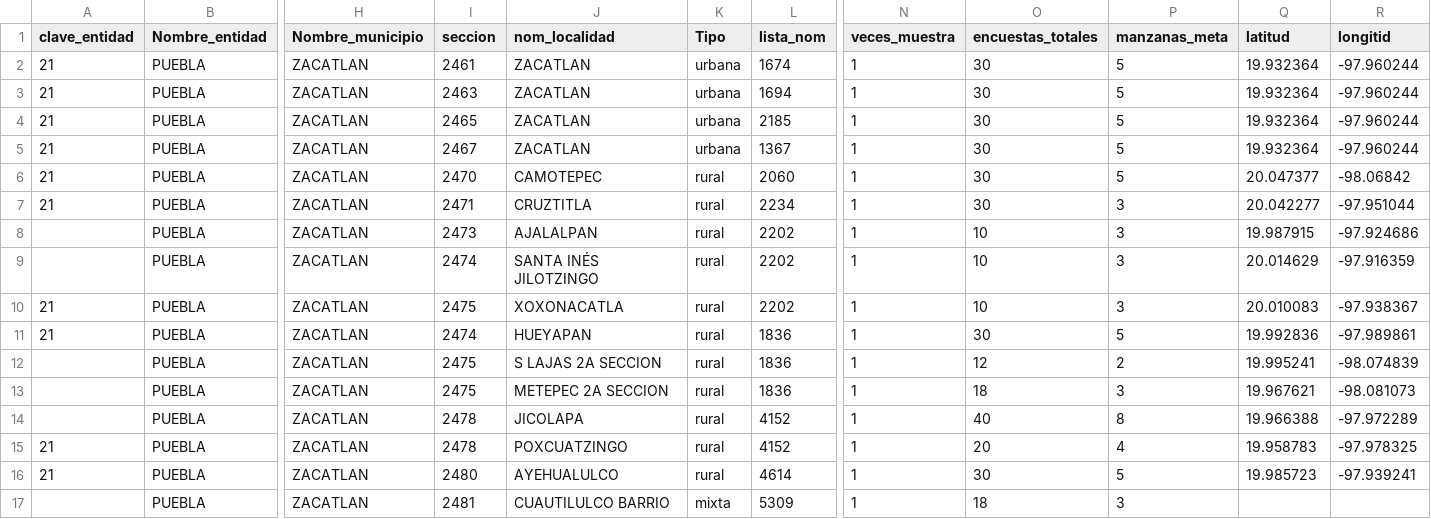
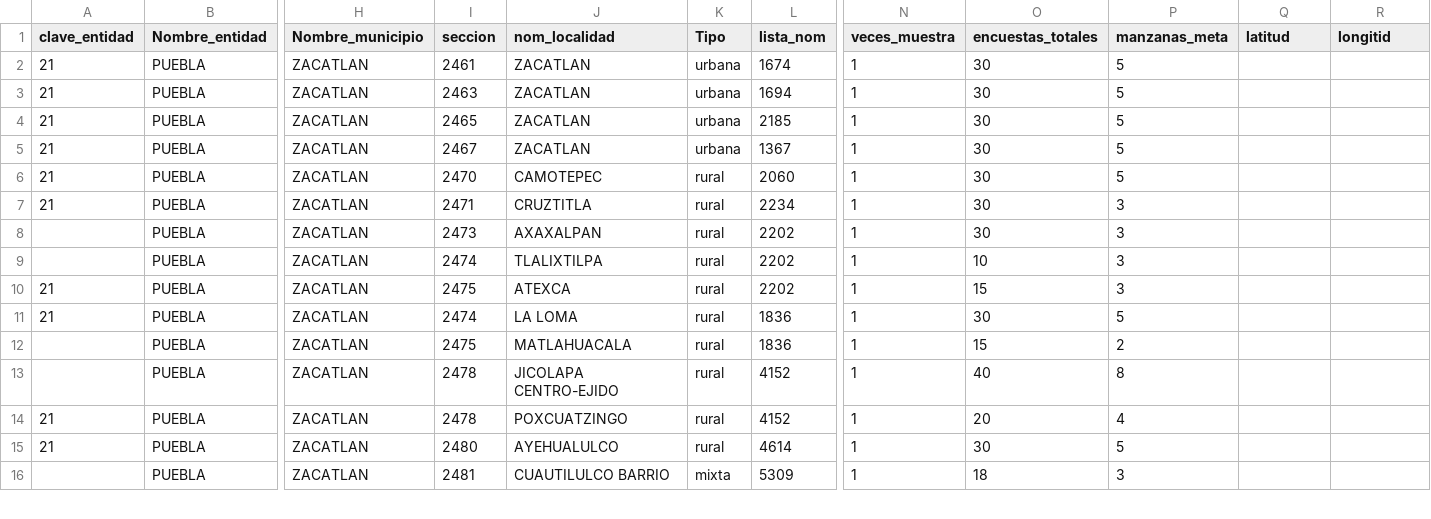
Before and after one commit to Omartg04/pie_zacatlan, a CSV file: data/raw/muestra_original.csv, drawn as a sheet; only a part is shown, gaps mark what is left out; removed rows and columns are numbered as before the commit, all else as after; rows hold the shown columns only; the diff covers the shown part only; the diff names each change by its address in the sheet, - before the commit and + after, or states it on an @@ line.

Commit message:
cambio en nombre localidades y logística

```diff
--- a/data/raw/muestra_original.csv
+++ b/data/raw/muestra_original.csv
-Q2:Q5 (latitud): 19.932364
+Q2:Q5 (latitud): (empty)
-R2:R5 (longitid): -97.960244
+R2:R5 (longitid): (empty)
-Q6 (latitud): 20.047377
+Q6 (latitud): (empty)
-R6 (longitid): -98.06842
+R6 (longitid): (empty)
-Q7 (latitud): 20.042277
+Q7 (latitud): (empty)
-R7 (longitid): -97.951044
+R7 (longitid): (empty)
-J8 (nom_localidad): AJALALPAN
+J8 (nom_localidad): AXAXALPAN
-O8 (encuestas_totales): 10
+O8 (encuestas_totales): 30
-Q8 (latitud): 19.987915
+Q8 (latitud): (empty)
-R8 (longitid): -97.924686
+R8 (longitid): (empty)
-J9 (nom_localidad): SANTA INÉS JILOTZINGO
+J9 (nom_localidad): TLALIXTILPA
-Q9 (latitud): 20.014629
+Q9 (latitud): (empty)
-R9 (longitid): -97.916359
+R9 (longitid): (empty)
-J10 (nom_localidad): XOXONACATLA
+J10 (nom_localidad): ATEXCA
-O10 (encuestas_totales): 10
+O10 (encuestas_totales): 15
-Q10 (latitud): 20.010083
+Q10 (latitud): (empty)
-R10 (longitid): -97.938367
+R10 (longitid): (empty)
-J11 (nom_localidad): HUEYAPAN
+J11 (nom_localidad): LA LOMA
-Q11 (latitud): 19.992836
+Q11 (latitud): (empty)
-R11 (longitid): -97.989861
+R11 (longitid): (empty)
-J12 (nom_localidad): S LAJAS 2A SECCION
+J12 (nom_localidad): MATLAHUACALA
-O12 (encuestas_totales): 12
+O12 (encuestas_totales): 15
-Q12 (latitud): 19.995241
+Q12 (latitud): (empty)
-R12 (longitid): -98.074839
+R12 (longitid): (empty)
-row 13:  | PUEBLA | ZACATLAN | 2475 | METEPEC 2A SECCION | rural | 1836 | 1 | 18 | 3 | 19.967621 | -98.081073
-J13 (nom_localidad): JICOLAPA
+J13 (nom_localidad): JICOLAPA CENTRO-EJIDO
-Q13 (latitud): 19.966388
+Q13 (latitud): (empty)
-R13 (longitid): -97.972289
+R13 (longitid): (empty)
-Q14 (latitud): 19.958783
+Q14 (latitud): (empty)
-R14 (longitid): -97.978325
+R14 (longitid): (empty)
-Q15 (latitud): 19.985723
+Q15 (latitud): (empty)
-R15 (longitid): -97.939241
+R15 (longitid): (empty)
```
Also changed, not shown: 31 edited cells elsewhere in this file.
